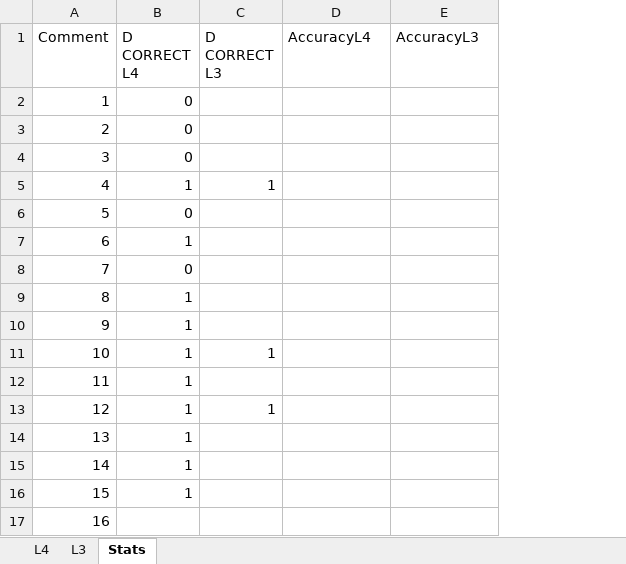
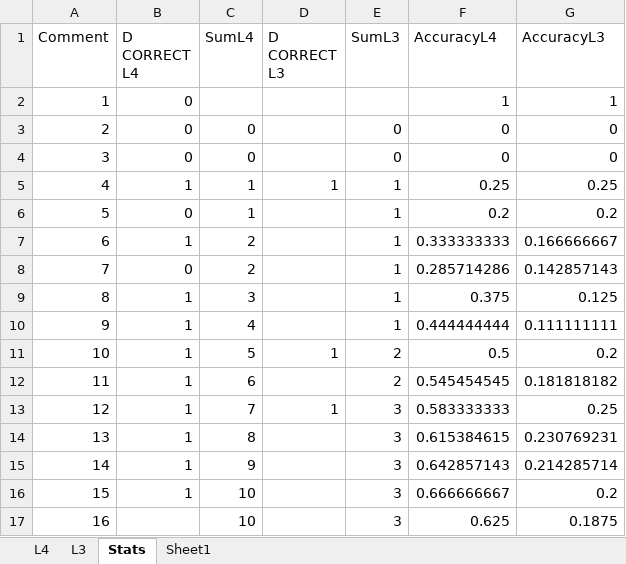
Before and after one commit to samscarlet/SBA, an Excel workbook: ViolenceAnalysis/Experiments/HateDataset/TypeDomain500.xlsx, sheet Stats, drawn as a sheet; only a part is shown; values as stored, in another font and other column widths than the file's, no cell formats; addresses are those after the commit; the diff covers the shown part only; the diff names each change by its address in the sheet, - before the commit and + after, or states it on an @@ line.

Commit message:
DomainTypeEval

```diff
--- a/ViolenceAnalysis/Experiments/HateDataset/TypeDomain500.xlsx (sheet Stats)
+++ b/ViolenceAnalysis/Experiments/HateDataset/TypeDomain500.xlsx (sheet Stats)
+sheet tab: Sheet1
+column C (SumL4), rows 3-17: 0 | 0 | 1 | 1 | 2 | 2 | 3 | 4 | 5 | 6 | 7 | 8 | 9 | 10 | 10
+column E (SumL3), rows 3-17: 0 | 0 | 1 | 1 | 1 | 1 | 1 | 1 | 2 | 2 | 3 | 3 | 3 | 3 | 3
-F2 (AccuracyL4): (empty)
+F2 (AccuracyL4): 1
-G2 (AccuracyL3): (empty)
+G2 (AccuracyL3): 1
-F3:F4 (AccuracyL4): (empty)
+F3:F4 (AccuracyL4): 0
-G3:G4 (AccuracyL3): (empty)
+G3:G4 (AccuracyL3): 0
-F5 (AccuracyL4): (empty)
+F5 (AccuracyL4): 0.25
-G5 (AccuracyL3): (empty)
+G5 (AccuracyL3): 0.25
-F6 (AccuracyL4): (empty)
+F6 (AccuracyL4): 0.2
-G6 (AccuracyL3): (empty)
+G6 (AccuracyL3): 0.2
-F7 (AccuracyL4): (empty)
+F7 (AccuracyL4): 0.333333333
-G7 (AccuracyL3): (empty)
+G7 (AccuracyL3): 0.166666667
-F8 (AccuracyL4): (empty)
+F8 (AccuracyL4): 0.285714286
-G8 (AccuracyL3): (empty)
+G8 (AccuracyL3): 0.142857143
-F9 (AccuracyL4): (empty)
+F9 (AccuracyL4): 0.375
-G9 (AccuracyL3): (empty)
+G9 (AccuracyL3): 0.125
-F10 (AccuracyL4): (empty)
+F10 (AccuracyL4): 0.444444444
-G10 (AccuracyL3): (empty)
+G10 (AccuracyL3): 0.111111111
-F11 (AccuracyL4): (empty)
+F11 (AccuracyL4): 0.5
-G11 (AccuracyL3): (empty)
+G11 (AccuracyL3): 0.2
-F12 (AccuracyL4): (empty)
+F12 (AccuracyL4): 0.545454545
-G12 (AccuracyL3): (empty)
+G12 (AccuracyL3): 0.181818182
-F13 (AccuracyL4): (empty)
+F13 (AccuracyL4): 0.583333333
-G13 (AccuracyL3): (empty)
+G13 (AccuracyL3): 0.25
-F14 (AccuracyL4): (empty)
+F14 (AccuracyL4): 0.615384615
-G14 (AccuracyL3): (empty)
+G14 (AccuracyL3): 0.230769231
-F15 (AccuracyL4): (empty)
+F15 (AccuracyL4): 0.642857143
-G15 (AccuracyL3): (empty)
+G15 (AccuracyL3): 0.214285714
-F16 (AccuracyL4): (empty)
+F16 (AccuracyL4): 0.666666667
-G16 (AccuracyL3): (empty)
+G16 (AccuracyL3): 0.2
-F17 (AccuracyL4): (empty)
+F17 (AccuracyL4): 0.625
-G17 (AccuracyL3): (empty)
+G17 (AccuracyL3): 0.1875
```
Also changed, not shown: 968 edited cells elsewhere in this sheet, cell formats, formulas that keep their value, charts or pictures.
